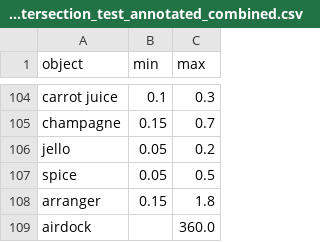
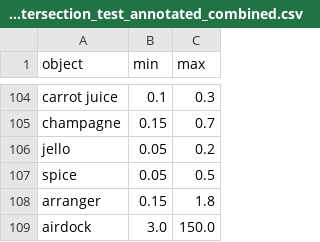
Before and after one commit to DAlkemade/BREDS, a CSV file: data_numeric/VG_YOLO_intersection_test_annotated_combined.csv, drawn as a sheet; only a part is shown, gaps mark what is left out.

Commit message:
Analyze test set

```diff
--- a/data_numeric/VG_YOLO_intersection_test_annotated_combined.csv
+++ b/data_numeric/VG_YOLO_intersection_test_annotated_combined.csv
@@ -108,2 +108,2 @@ spice,0.05,0.5
 arranger,0.15,1.8
-airdock,,360.0
+airdock,3.0,150.0
```
Also changed, not shown: data_numeric/VG_YOLO_intersection_test_annotated_anouk.csv, 2 other files.
